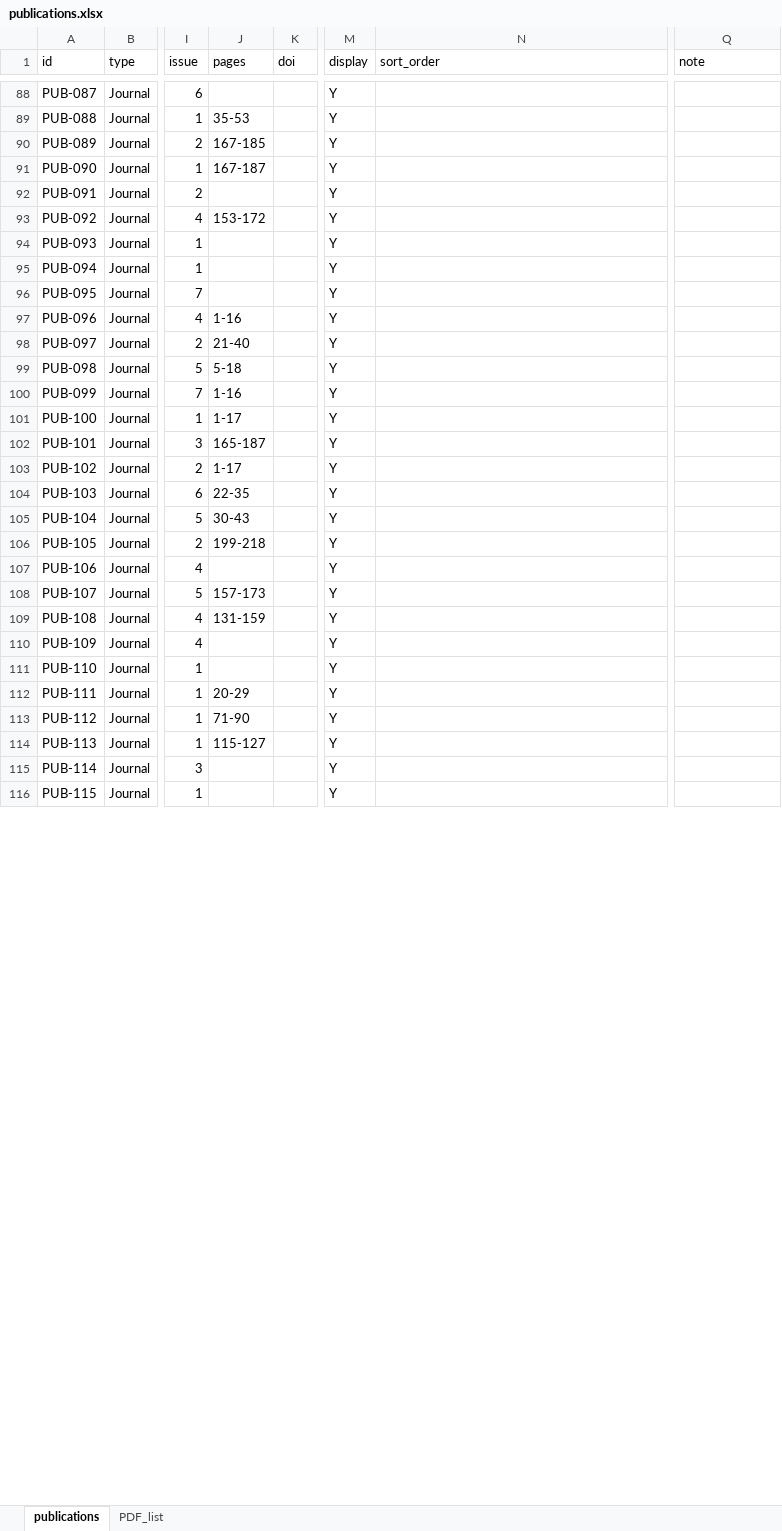
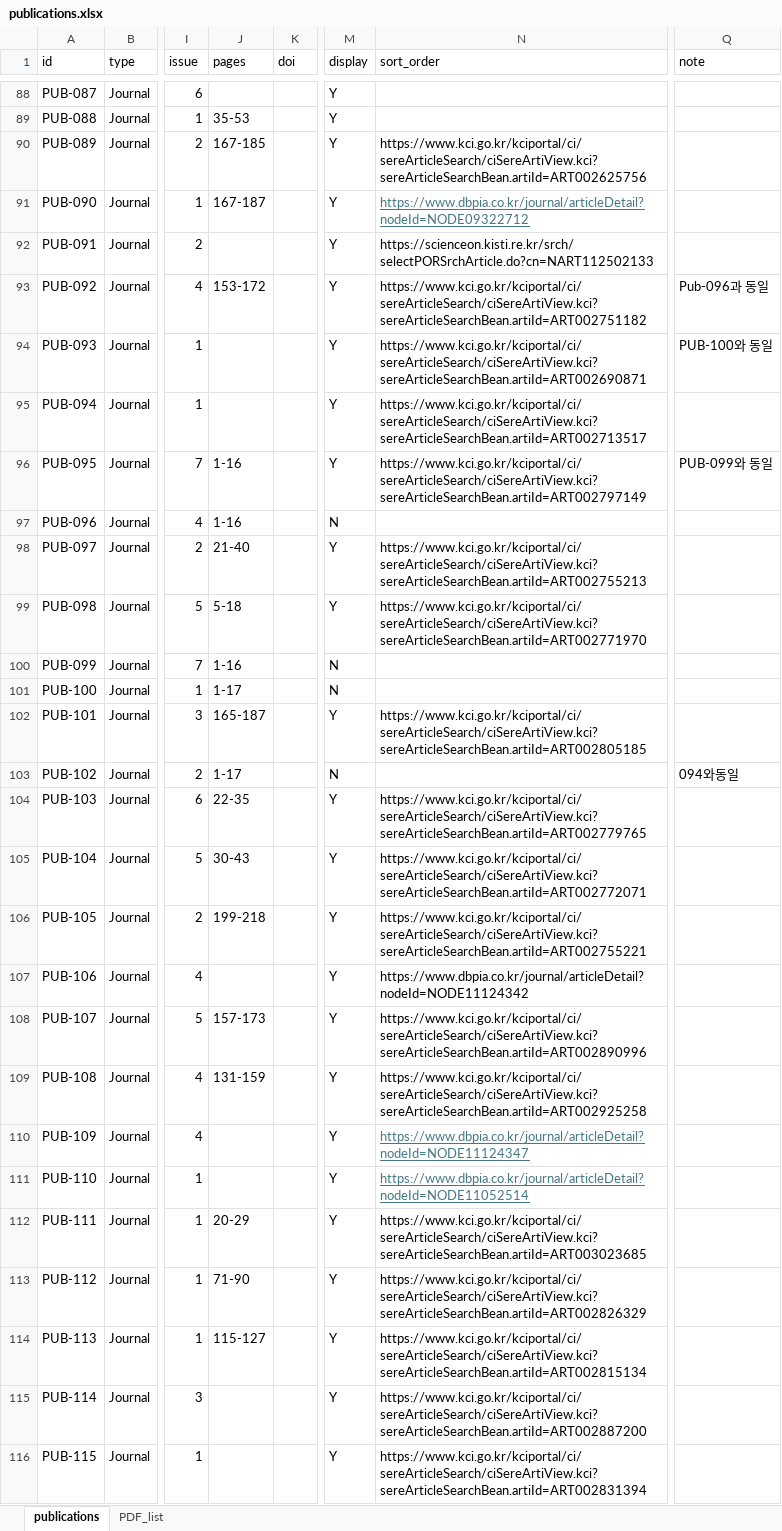
Before and after one commit to dockzone22/SURD-Lab, an Excel workbook: data/publications.xlsx, sheet publications, drawn as a sheet; only a part is shown, gaps mark what is left out; values as stored, in another font and other column widths than the file's, no borders; table styles not drawn; the diff covers the shown part only; the diff names each change by its address in the sheet, - before the commit and + after, or states it on an @@ line.

```diff
--- a/data/publications.xlsx (sheet publications)
+++ b/data/publications.xlsx (sheet publications)
-N90 (sort_order): (empty)
+N90 (sort_order): https://www.kci.go.kr/kciportal/ci/sereArticleSearch/ciSereArtiView.kci?sereArticleSearchBean.artiId=ART002625756
-N91 (sort_order): (empty)
+N91 (sort_order): https://www.dbpia.co.kr/journal/articleDetail?nodeId=NODE09322712
-N92 (sort_order): (empty)
+N92 (sort_order): https://scienceon.kisti.re.kr/srch/selectPORSrchArticle.do?cn=NART112502133
-N93 (sort_order): (empty)
+N93 (sort_order): https://www.kci.go.kr/kciportal/ci/sereArticleSearch/ciSereArtiView.kci?sereArticleSearchBean.artiId=ART002751182
-Q93 (note): (empty)
+Q93 (note): Pub-096과 동일
-N94 (sort_order): (empty)
+N94 (sort_order): https://www.kci.go.kr/kciportal/ci/sereArticleSearch/ciSereArtiView.kci?sereArticleSearchBean.artiId=ART002690871
-Q94 (note): (empty)
+Q94 (note): PUB-100와 동일
-N95 (sort_order): (empty)
+N95 (sort_order): https://www.kci.go.kr/kciportal/ci/sereArticleSearch/ciSereArtiView.kci?sereArticleSearchBean.artiId=ART002713517
-J96 (pages): (empty)
+J96 (pages): 1-16
-N96 (sort_order): (empty)
+N96 (sort_order): https://www.kci.go.kr/kciportal/ci/sereArticleSearch/ciSereArtiView.kci?sereArticleSearchBean.artiId=ART002797149
-Q96 (note): (empty)
+Q96 (note): PUB-099와 동일
-M97 (display): Y
+M97 (display): N
-N98 (sort_order): (empty)
+N98 (sort_order): https://www.kci.go.kr/kciportal/ci/sereArticleSearch/ciSereArtiView.kci?sereArticleSearchBean.artiId=ART002755213
-N99 (sort_order): (empty)
+N99 (sort_order): https://www.kci.go.kr/kciportal/ci/sereArticleSearch/ciSereArtiView.kci?sereArticleSearchBean.artiId=ART002771970
-M100:M101 (display): Y
+M100:M101 (display): N
-N102 (sort_order): (empty)
+N102 (sort_order): https://www.kci.go.kr/kciportal/ci/sereArticleSearch/ciSereArtiView.kci?sereArticleSearchBean.artiId=ART002805185
-M103 (display): Y
+M103 (display): N
-Q103 (note): (empty)
+Q103 (note): 094와동일
-N104 (sort_order): (empty)
+N104 (sort_order): https://www.kci.go.kr/kciportal/ci/sereArticleSearch/ciSereArtiView.kci?sereArticleSearchBean.artiId=ART002779765
-N105 (sort_order): (empty)
+N105 (sort_order): https://www.kci.go.kr/kciportal/ci/sereArticleSearch/ciSereArtiView.kci?sereArticleSearchBean.artiId=ART002772071
-N106 (sort_order): (empty)
+N106 (sort_order): https://www.kci.go.kr/kciportal/ci/sereArticleSearch/ciSereArtiView.kci?sereArticleSearchBean.artiId=ART002755221
-N107 (sort_order): (empty)
+N107 (sort_order): https://www.dbpia.co.kr/journal/articleDetail?nodeId=NODE11124342
-N108 (sort_order): (empty)
+N108 (sort_order): https://www.kci.go.kr/kciportal/ci/sereArticleSearch/ciSereArtiView.kci?sereArticleSearchBean.artiId=ART002890996
-N109 (sort_order): (empty)
+N109 (sort_order): https://www.kci.go.kr/kciportal/ci/sereArticleSearch/ciSereArtiView.kci?sereArticleSearchBean.artiId=ART002925258
-N110 (sort_order): (empty)
+N110 (sort_order): https://www.dbpia.co.kr/journal/articleDetail?nodeId=NODE11124347
-N111 (sort_order): (empty)
+N111 (sort_order): https://www.dbpia.co.kr/journal/articleDetail?nodeId=NODE11052514
-N112 (sort_order): (empty)
+N112 (sort_order): https://www.kci.go.kr/kciportal/ci/sereArticleSearch/ciSereArtiView.kci?sereArticleSearchBean.artiId=ART003023685
-N113 (sort_order): (empty)
+N113 (sort_order): https://www.kci.go.kr/kciportal/ci/sereArticleSearch/ciSereArtiView.kci?sereArticleSearchBean.artiId=ART002826329
-N114 (sort_order): (empty)
+N114 (sort_order): https://www.kci.go.kr/kciportal/ci/sereArticleSearch/ciSereArtiView.kci?sereArticleSearchBean.artiId=ART002815134
-N115 (sort_order): (empty)
+N115 (sort_order): https://www.kci.go.kr/kciportal/ci/sereArticleSearch/ciSereArtiView.kci?sereArticleSearchBean.artiId=ART002887200
-N116 (sort_order): (empty)
+N116 (sort_order): https://www.kci.go.kr/kciportal/ci/sereArticleSearch/ciSereArtiView.kci?sereArticleSearchBean.artiId=ART002831394
```
Also changed, not shown: 45 edited cells elsewhere in this sheet, 2 other files.
